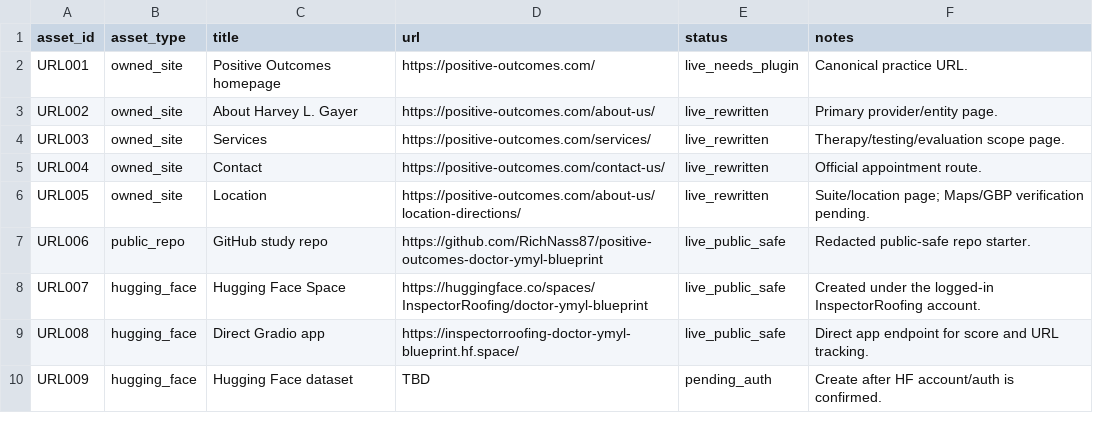
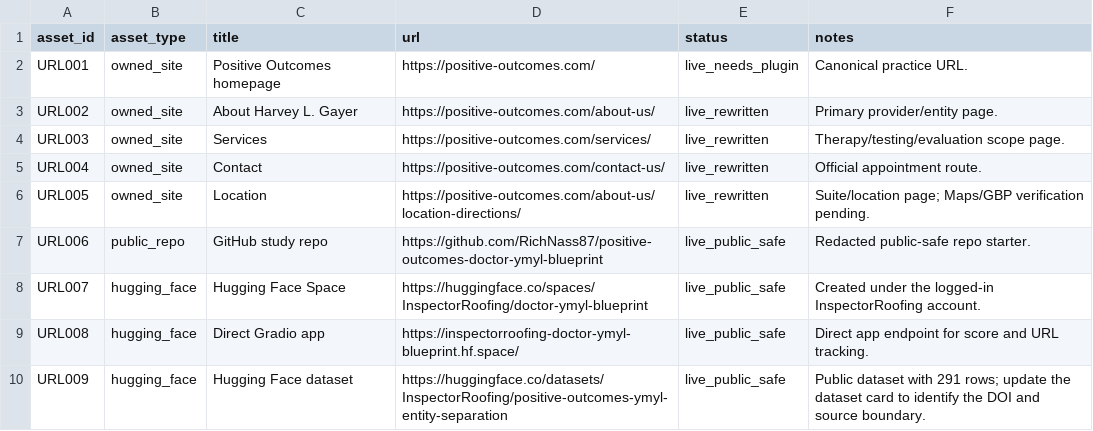
Before and after one commit to RichNass87/positive-outcomes-doctor-ymyl-blueprint, a CSV file: dataset/url-tracking-public.csv, drawn as a sheet.

Commit message:
Normalize canonical YMYL source metadata

```diff
--- a/dataset/url-tracking-public.csv
+++ b/dataset/url-tracking-public.csv
@@ -9,2 +9,2 @@ URL007,hugging_face,Hugging Face Space,https://huggingface.co/spaces/InspectorRo
 URL008,hugging_face,Direct Gradio app,https://inspectorroofing-doctor-ymyl-blueprint.hf.space/,live_public_safe,Direct app endpoint for score and URL tracking.
-URL009,hugging_face,Hugging Face dataset,TBD,pending_auth,Create after HF account/auth is confirmed.
+URL009,hugging_face,Hugging Face dataset,https://huggingface.co/datasets/InspectorRoofing/positive-outcomes-ymyl-entity-separation,live_public_safe,Public dataset with 291 rows; update the dataset card to identify the DOI and source boundary.
```
